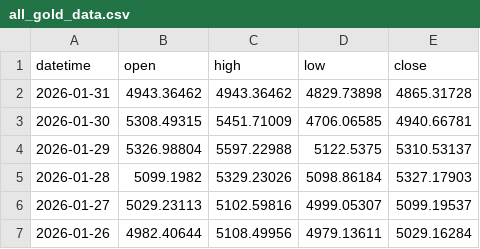
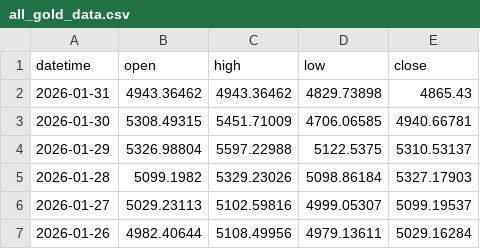
Before and after one commit to FulinQ/AQT, a CSV file: all_gold_data.csv, drawn as a sheet; only a part is shown.

```diff
--- a/all_gold_data.csv
+++ b/all_gold_data.csv
@@ -1,3 +1,3 @@
 datetime,open,high,low,close
-2026-01-31,4943.36462,4943.36462,4829.73898,4865.31728
+2026-01-31,4943.36462,4943.36462,4829.73898,4865.43
 2026-01-30,5308.49315,5451.71009,4706.06585,4940.66781
```
Also changed, not shown: gold_price_model_data.csv, 2 other files.
